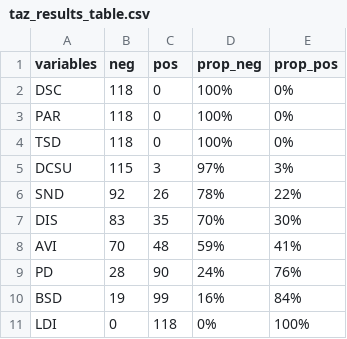
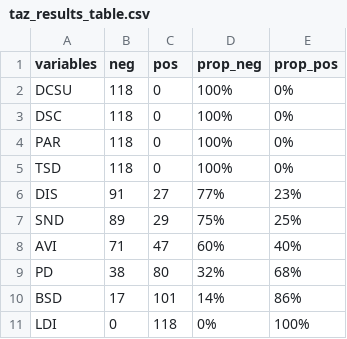
Before and after one commit to pabsantos/be_speeding, a CSV file: data/output/04/taz_results_table.csv, drawn as a sheet.

```diff
--- a/data/output/04/taz_results_table.csv
+++ b/data/output/04/taz_results_table.csv
@@ -1,2 +1,3 @@
 variables,neg,pos,prop_neg,prop_pos
+DCSU,118,0,100%,0%
 DSC,118,0,100%,0%
@@ -4,8 +5,7 @@ PAR,118,0,100%,0%
 TSD,118,0,100%,0%
-DCSU,115,3,97%,3%
-SND,92,26,78%,22%
-DIS,83,35,70%,30%
-AVI,70,48,59%,41%
-PD,28,90,24%,76%
-BSD,19,99,16%,84%
+DIS,91,27,77%,23%
+SND,89,29,75%,25%
+AVI,71,47,60%,40%
+PD,38,80,32%,68%
+BSD,17,101,14%,86%
 LDI,0,118,0%,100%
```
Also changed, not shown: data/output/01/nds_results.csv, data/output/04/mmc_results.csv, 46 other files.
